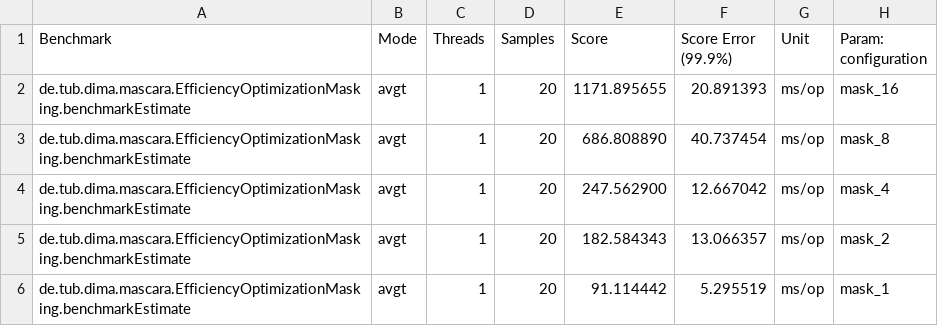
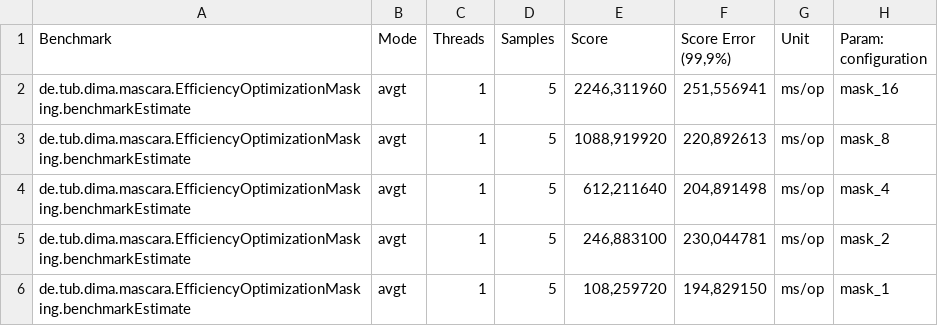
Before and after one commit to rudip7/mascara, a CSV file: mascara/src/main/resources/results/efficiency/optimization_masking.csv, drawn as a sheet.

```diff
--- a/mascara/src/main/resources/results/efficiency/optimization_masking.csv
+++ b/mascara/src/main/resources/results/efficiency/optimization_masking.csv
@@ -1,6 +1,6 @@
-"Benchmark","Mode","Threads","Samples","Score","Score Error (99.9%)","Unit","Param: configuration"
-"de.tub.dima.mascara.EfficiencyOptimizationMasking.benchmarkEstimate","avgt",1,20,1171.895655,20.891393,"ms/op",mask_16
-"de.tub.dima.mascara.EfficiencyOptimizationMasking.benchmarkEstimate","avgt",1,20,686.808890,40.737454,"ms/op",mask_8
-"de.tub.dima.mascara.EfficiencyOptimizationMasking.benchmarkEstimate","avgt",1,20,247.562900,12.667042,"ms/op",mask_4
-"de.tub.dima.mascara.EfficiencyOptimizationMasking.benchmarkEstimate","avgt",1,20,182.584343,13.066357,"ms/op",mask_2
-"de.tub.dima.mascara.EfficiencyOptimizationMasking.benchmarkEstimate","avgt",1,20,91.114442,5.295519,"ms/op",mask_1
+"Benchmark","Mode","Threads","Samples","Score","Score Error (99,9%)","Unit","Param: configuration"
+"de.tub.dima.mascara.EfficiencyOptimizationMasking.benchmarkEstimate","avgt",1,5,"2246,311960","251,556941","ms/op",mask_16
+"de.tub.dima.mascara.EfficiencyOptimizationMasking.benchmarkEstimate","avgt",1,5,"1088,919920","220,892613","ms/op",mask_8
+"de.tub.dima.mascara.EfficiencyOptimizationMasking.benchmarkEstimate","avgt",1,5,"612,211640","204,891498","ms/op",mask_4
+"de.tub.dima.mascara.EfficiencyOptimizationMasking.benchmarkEstimate","avgt",1,5,"246,883100","230,044781","ms/op",mask_2
+"de.tub.dima.mascara.EfficiencyOptimizationMasking.benchmarkEstimate","avgt",1,5,"108,259720","194,829150","ms/op",mask_1
```
Also changed, not shown: mascara/src/main/resources/results/efficiency/overhead.csv, 33 other files.
